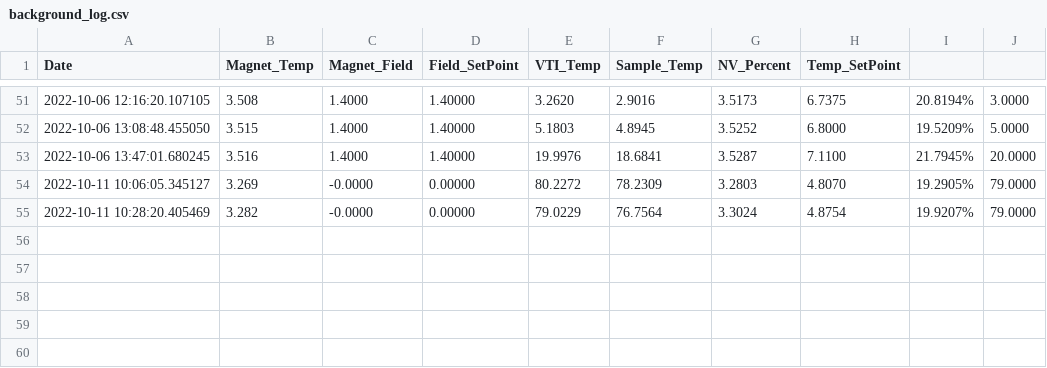
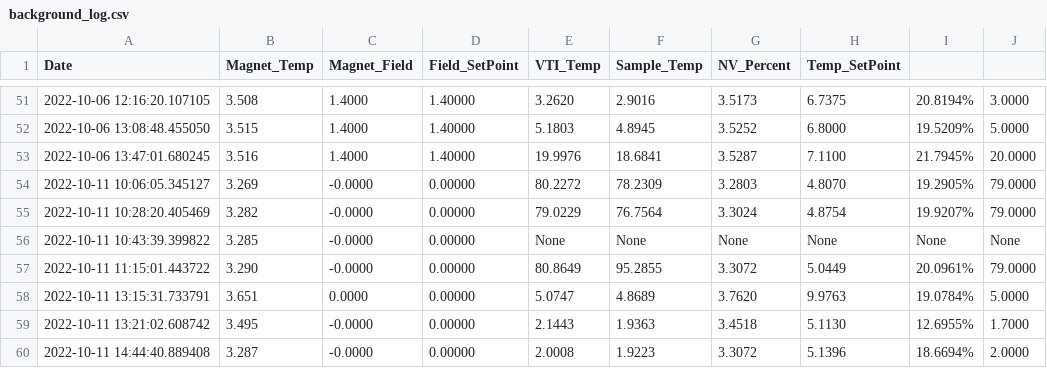
Before and after one commit to rrgipson/git_oxford_cryofree, a CSV file: background_log.csv, drawn as a sheet; only a part is shown, gaps mark what is left out; the diff names each change by its address in the sheet, - before the commit and + after, or states it on an @@ line.

```diff
--- a/background_log.csv
+++ b/background_log.csv
+row 56: 2022-10-11 10:43:39.399822 | 3.285 | -0.0000 | 0.00000 | None | None | None | None | None | None
+row 57: 2022-10-11 11:15:01.443722 | 3.290 | -0.0000 | 0.00000 | 80.8649 | 95.2855 | 3.3072 | 5.0449 | 20.0961% | 79.0000
+row 58: 2022-10-11 13:15:31.733791 | 3.651 | 0.0000 | 0.00000 | 5.0747 | 4.8689 | 3.7620 | 9.9763 | 19.0784% | 5.0000
+row 59: 2022-10-11 13:21:02.608742 | 3.495 | -0.0000 | 0.00000 | 2.1443 | 1.9363 | 3.4518 | 5.1130 | 12.6955% | 1.7000
+row 60: 2022-10-11 14:44:40.889408 | 3.287 | -0.0000 | 0.00000 | 2.0008 | 1.9223 | 3.3072 | 5.1396 | 18.6694% | 2.0000
```
Also changed, not shown: 3 other files.
